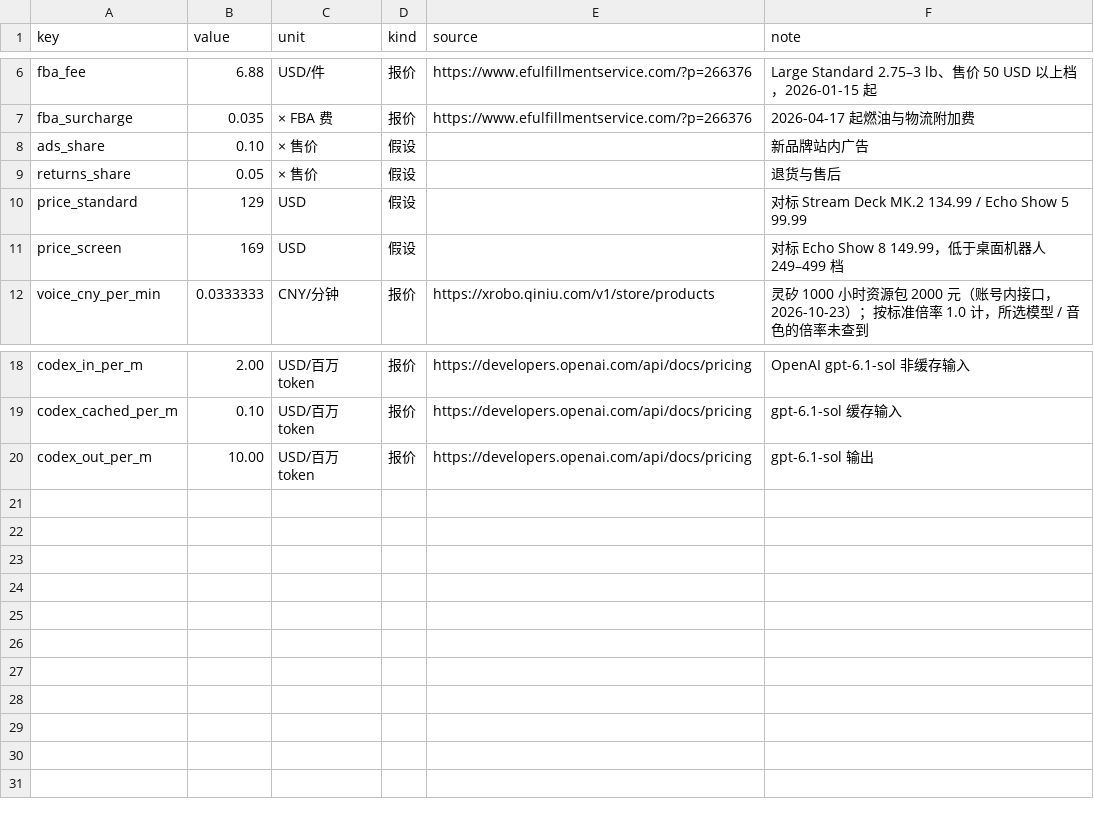
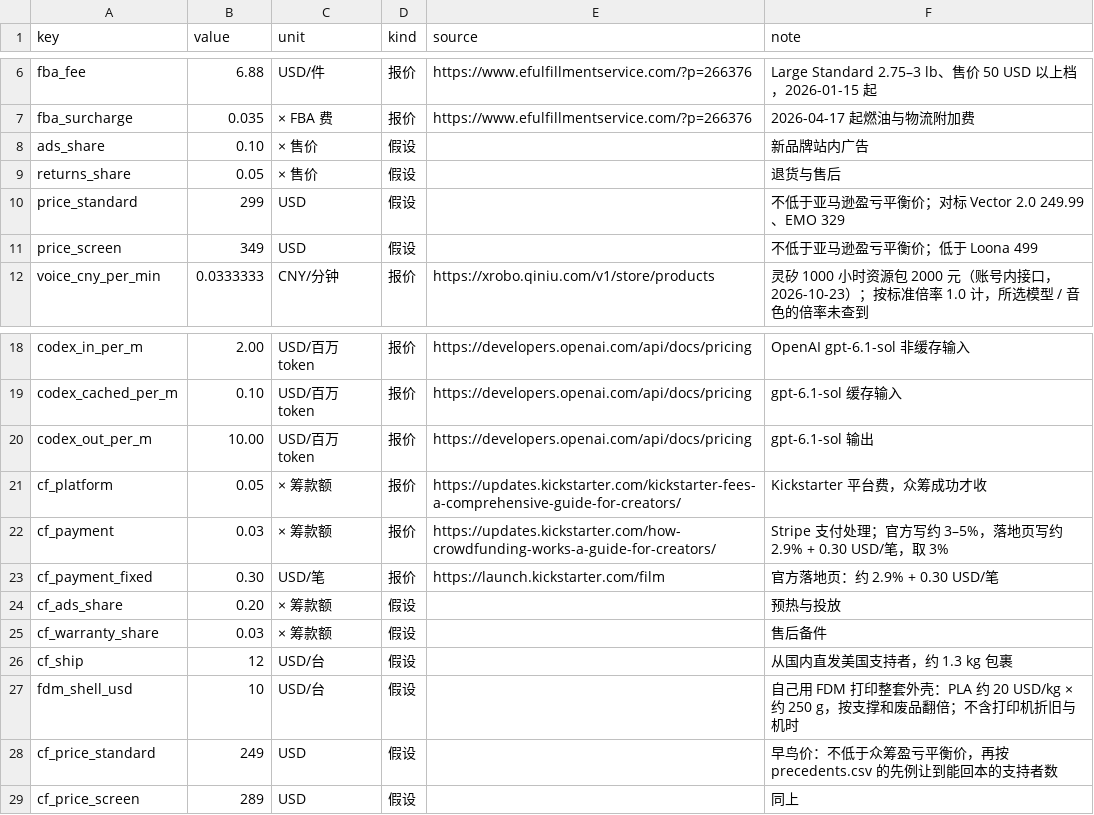
Before and after one commit to Qiniu-ERE/Sunflower, a CSV file: docs/business/rates.csv, drawn as a sheet; only a part is shown, gaps mark what is left out.

```diff
--- a/docs/business/rates.csv
+++ b/docs/business/rates.csv
@@ -9,4 +9,4 @@ ads_share,0.10,× 售价,假设,,新品牌站内广告
 returns_share,0.05,× 售价,假设,,退货与售后
-price_standard,129,USD,假设,,对标 Stream Deck MK.2 134.99 / Echo Show 5 99.99
-price_screen,169,USD,假设,,对标 Echo Show 8 149.99，低于桌面机器人 249–499 档
+price_standard,299,USD,假设,,不低于亚马逊盈亏平衡价；对标 Vector 2.0 249.99、EMO 329
+price_screen,349,USD,假设,,不低于亚马逊盈亏平衡价；低于 Loona 499
 voice_cny_per_min,0.0333333,CNY/分钟,报价,https://xrobo.qiniu.com/v1/store/products,灵矽 1000 小时资源包 2000 元（账号内接口，2026-10-23）；按标准倍率 1.0 计，所选模型 / 音色的倍率未查到
@@ -20 +20,10 @@ codex_cached_per_m,0.10,USD/百万 token,报价,https://developers.openai.com/ap
 codex_out_per_m,10.00,USD/百万 token,报价,https://developers.openai.com/api/docs/pricing,gpt-6.1-sol 输出
+cf_platform,0.05,× 筹款额,报价,https://updates.kickstarter.com/kickstarter-fees-a-comprehensive-guide-for-creators/,Kickstarter 平台费，众筹成功才收
+cf_payment,0.03,× 筹款额,报价,https://updates.kickstarter.com/how-crowdfunding-works-a-guide-for-creators/,Stripe 支付处理；官方写约 3–5%，落地页写约 2.9% + 0.30 USD/笔，取 3%
+cf_payment_fixed,0.30,USD/笔,报价,https://launch.kickstarter.com/film,官方落地页：约 2.9% + 0.30 USD/笔
+cf_ads_share,0.20,× 筹款额,假设,,预热与投放
+cf_warranty_share,0.03,× 筹款额,假设,,售后备件
+cf_ship,12,USD/台,假设,,从国内直发美国支持者，约 1.3 kg 包裹
+fdm_shell_usd,10,USD/台,假设,,自己用 FDM 打印整套外壳：PLA 约 20 USD/kg × 约 250 g，按支撑和废品翻倍；不含打印机折旧与机时
+cf_price_standard,249,USD,假设,,早鸟价：不低于众筹盈亏平衡价，再按 precedents.csv 的先例让到能回本的支持者数
+cf_price_screen,289,USD,假设,,同上
```
Also changed, not shown: docs/business/bom.csv, docs/business/competitors.csv, 6 other files.
